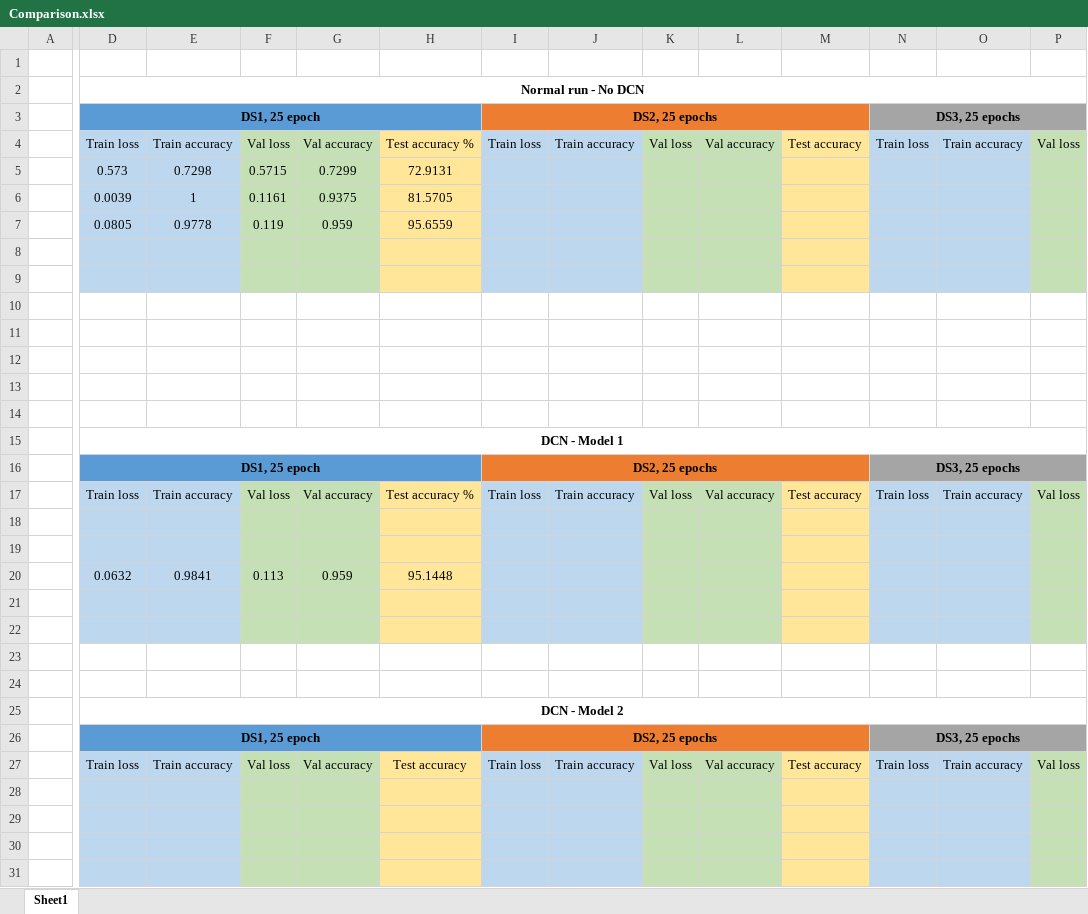
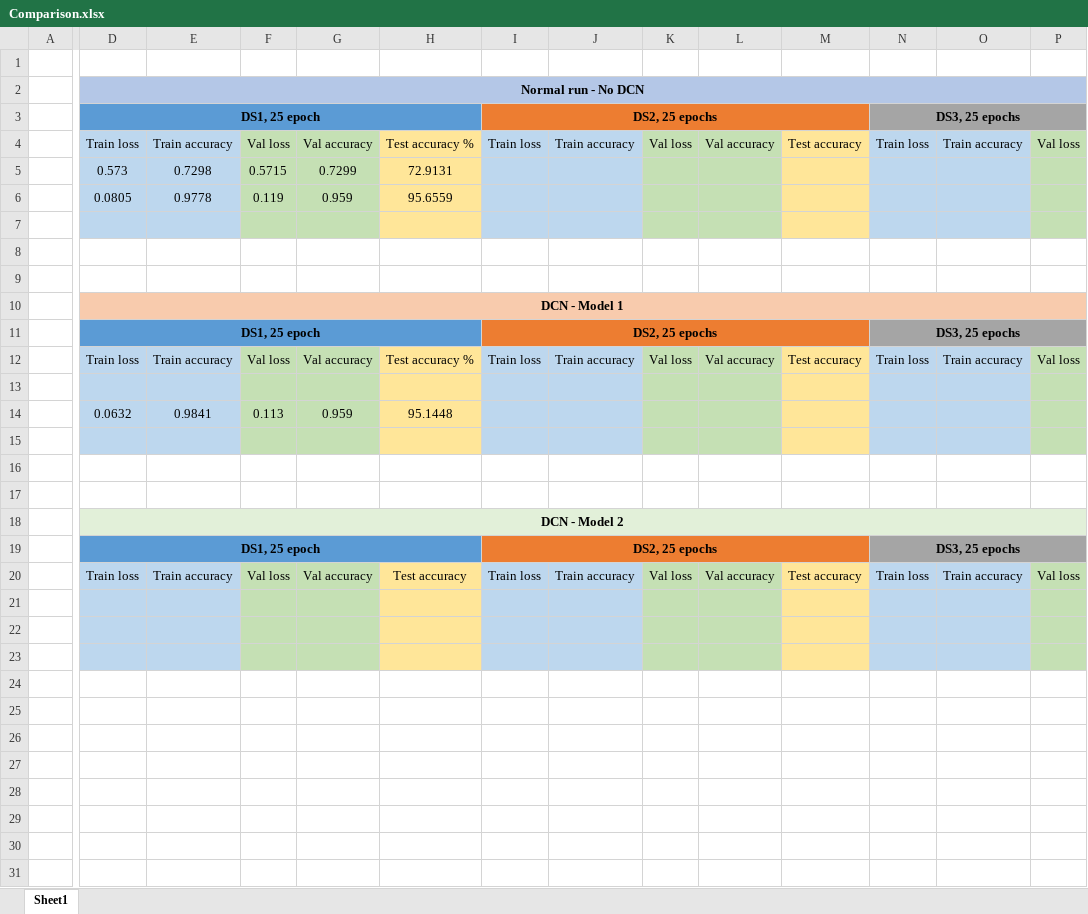
Before and after one commit to andyro2/Pneumonia-Detection-from-Chest-X-Rays-with-Robustness-to-Deformations, an Excel workbook: Report files/Comparison.xlsx, sheet Sheet1, drawn as a sheet; only a part is shown, gaps mark what is left out; values as stored, in another font and other column widths than the file's, no borders; removed rows and columns are numbered as before the commit, all else as after; rows hold the shown columns only; the diff covers the shown part only; the diff names each change by its address in the sheet, - before the commit and + after, or states it on an @@ line.

```diff
--- a/Report files/Comparison.xlsx (sheet Sheet1)
+++ b/Report files/Comparison.xlsx (sheet Sheet1)
-D2:P2 fill: none
+D2:P2 fill: #B4C7E7
-row 6:  | 0.0039 | 1 | 0.1161 | 0.9375 | 81.5705
-row 9: (empty)
-row 10: (empty)
-row 11: (empty)
-row 12: (empty)
-D10:P10 fill: none
+D10:P10 fill: #F8CBAD
-row 19: (empty)
-row 22: (empty)
-D18:P18 fill: none
+D18:P18 fill: #E2F0D9
-row 29: (empty)
```
Also changed, not shown: 1 removed row, 1 edited cell and cell formats elsewhere in this sheet, 4 other files.
